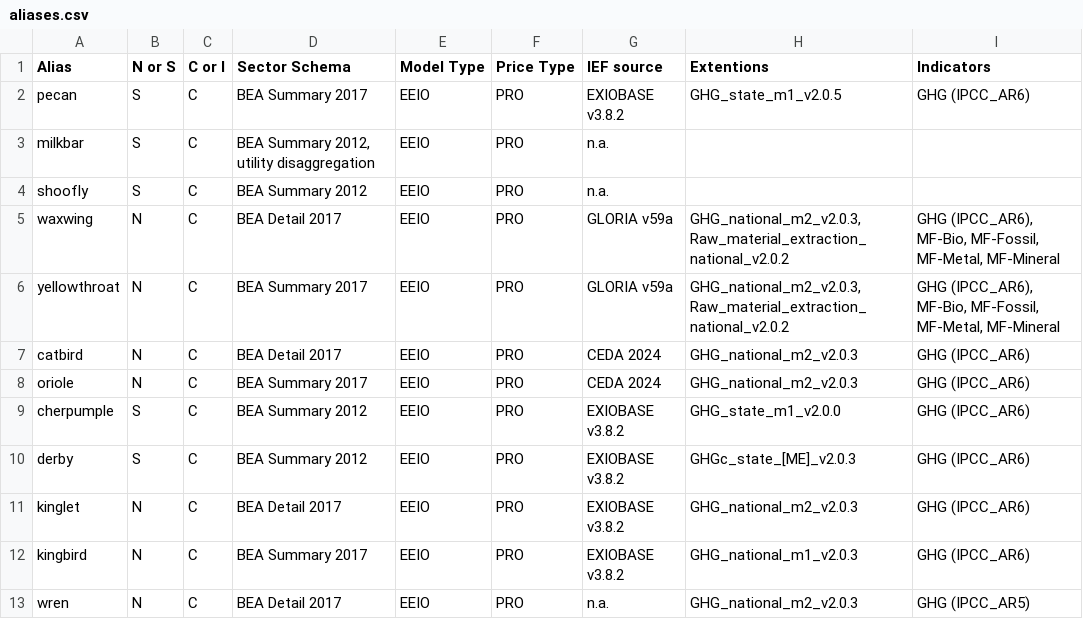
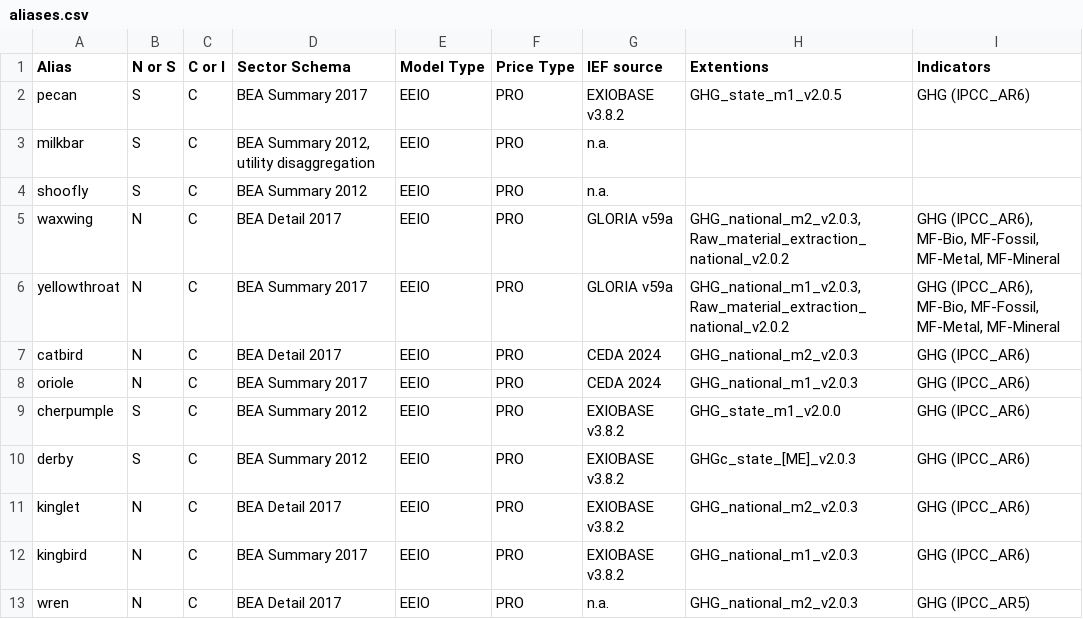
Before and after one commit to USEPA/USEEIO, a CSV file: versioning/aliases.csv, drawn as a sheet; only a part is shown.

```diff
--- a/versioning/aliases.csv
+++ b/versioning/aliases.csv
@@ -5,5 +5,5 @@ shoofly,S,C,BEA Summary 2012,EEIO,PRO,n.a.,,
 waxwing,N,C,BEA Detail 2017,EEIO,PRO,GLORIA v59a,"GHG_national_m2_v2.0.3, Raw_material_extraction_national_v2.0.2","GHG (IPCC_AR6), MF-Bio, MF-Fossil, MF-Metal, MF-Mineral"
-yellowthroat,N,C,BEA Summary 2017,EEIO,PRO,GLORIA v59a,"GHG_national_m2_v2.0.3, Raw_material_extraction_national_v2.0.2","GHG (IPCC_AR6), MF-Bio, MF-Fossil, MF-Metal, MF-Mineral"
+yellowthroat,N,C,BEA Summary 2017,EEIO,PRO,GLORIA v59a,"GHG_national_m1_v2.0.3, Raw_material_extraction_national_v2.0.2","GHG (IPCC_AR6), MF-Bio, MF-Fossil, MF-Metal, MF-Mineral"
 catbird,N,C,BEA Detail 2017,EEIO,PRO,CEDA 2024,GHG_national_m2_v2.0.3,GHG (IPCC_AR6)
-oriole,N,C,BEA Summary 2017,EEIO,PRO,CEDA 2024,GHG_national_m2_v2.0.3,GHG (IPCC_AR6)
+oriole,N,C,BEA Summary 2017,EEIO,PRO,CEDA 2024,GHG_national_m1_v2.0.3,GHG (IPCC_AR6)
 cherpumple,S,C,BEA Summary 2012,EEIO,PRO,EXIOBASE v3.8.2,GHG_state_m1_v2.0.0,GHG (IPCC_AR6)
```
Also changed, not shown: models.csv, 1 other file.
